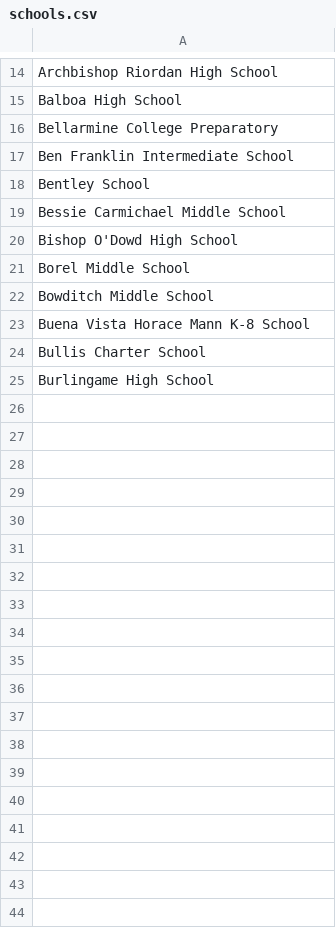
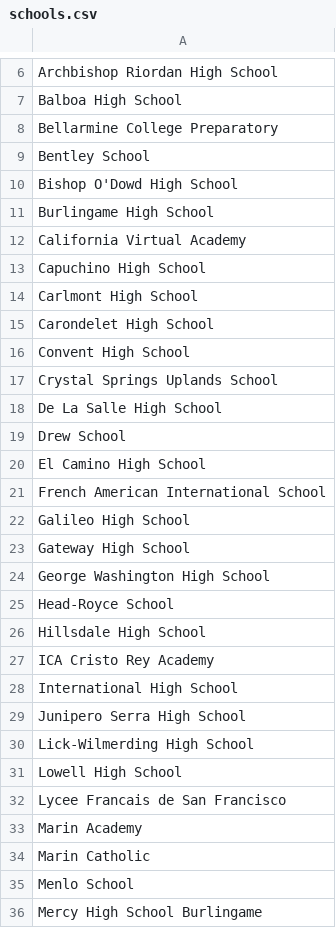
Before and after one commit to vahnmarty/mysi, a CSV file: database/imports/schools.csv, drawn as a sheet; only a part is shown, gaps mark what is left out; removed rows and columns are numbered as before the commit, all else as after; the diff covers the shown part only; the diff names each change by its address in the sheet, - before the commit and + after, or states it on an @@ line.

Commit message:
schools csv

```diff
--- a/database/imports/schools.csv
+++ b/database/imports/schools.csv
-row 17: Ben Franklin Intermediate School
-row 19: Bessie Carmichael Middle School
-row 21: Borel Middle School
-row 22: Bowditch Middle School
-row 23: Buena Vista Horace Mann K-8 School
-row 24: Bullis Charter School
+row 12: California Virtual Academy
+row 13: Capuchino High School
+row 14: Carlmont High School
+row 15: Carondelet High School
+row 16: Convent High School
+row 17: Crystal Springs Uplands School
+row 18: De La Salle High School
+row 19: Drew School
+row 20: El Camino High School
+row 21: French American International School
+row 22: Galileo High School
+row 23: Gateway High School
+row 24: George Washington High School
+row 25: Head-Royce School
+row 26: Hillsdale High School
+row 27: ICA Cristo Rey Academy
+row 28: International High School
+row 29: Junipero Serra High School
+row 30: Lick-Wilmerding High School
+row 31: Lowell High School
+row 32: Lycee Francais de San Francisco
+row 33: Marin Academy
+row 34: Marin Catholic
+row 35: Menlo School
+row 36: Mercy High School Burlingame
```
Also changed, not shown: 25 added rows and 8 removed rows elsewhere in this file, 4 other files.
